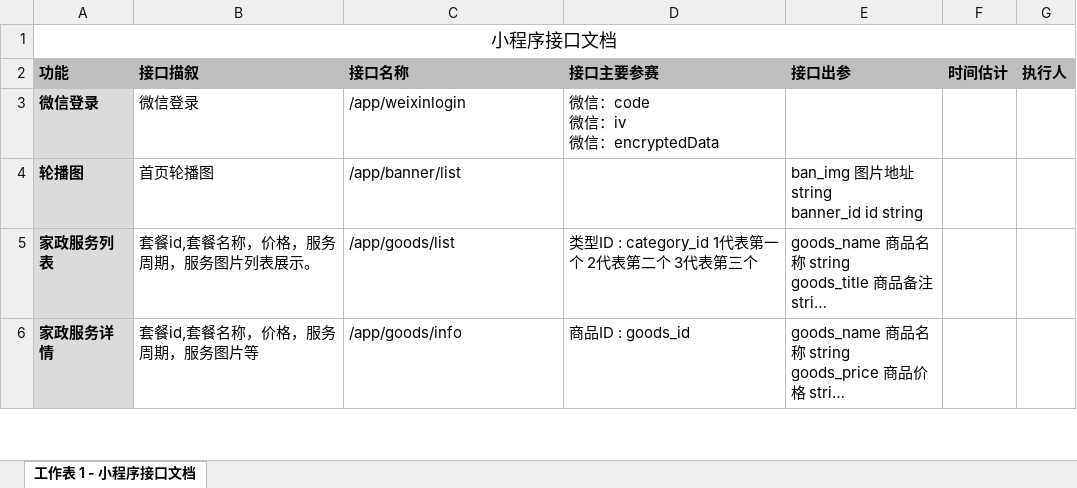
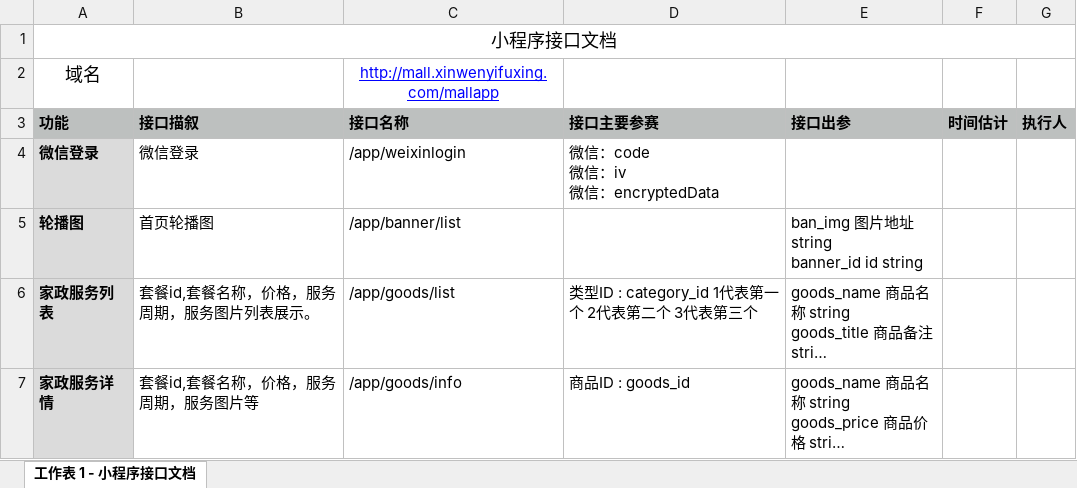
Before and after one commit to beibei3030630/suBai, an Excel workbook: utils/家政小程序接口(2).xlsx, sheet 工作表 1 - 小程序接口文档, drawn as a sheet; only a part is shown; long unchanged cells end in …; values as stored, in another font and other column widths than the file's, no borders; the diff names each change by its address in the sheet, - before the commit and + after, or states it on an @@ line.

```diff
--- a/utils/家政小程序接口(2).xlsx (sheet 工作表 1 - 小程序接口文档)
+++ b/utils/家政小程序接口(2).xlsx (sheet 工作表 1 - 小程序接口文档)
+row 2: 域名 |  | http://mall.xinwenyifuxing.com/mallapp
```
Also changed, not shown: 15 other files.
